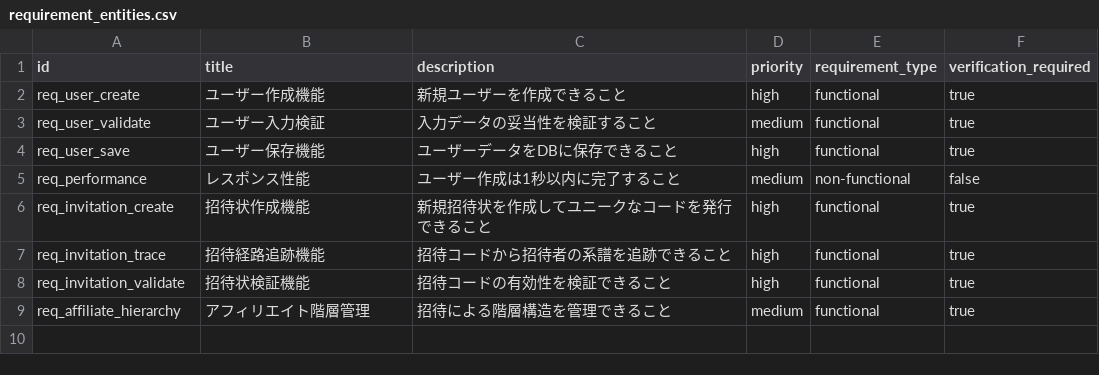
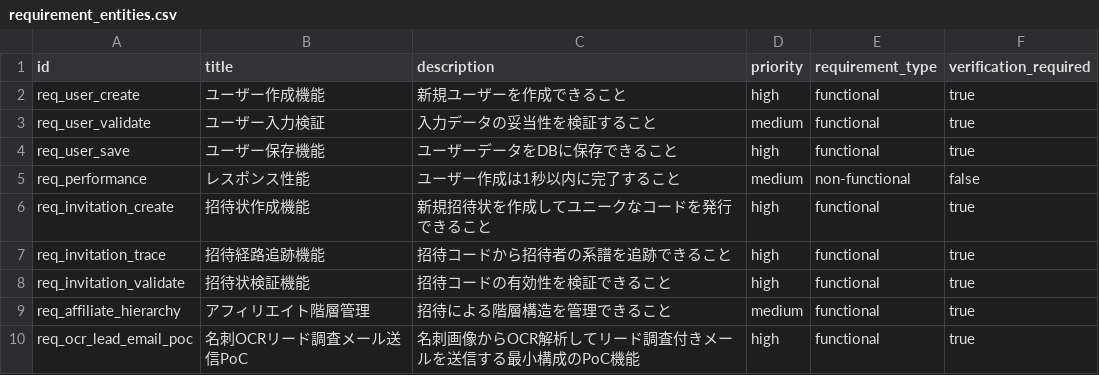
Before and after one commit to PorcoRosso85/home, a CSV file: bin/src/kuzu/data/requirement_entities.csv, drawn as a sheet; the diff names each change by its address in the sheet, - before the commit and + after, or states it on an @@ line.

```diff
--- a/bin/src/kuzu/data/requirement_entities.csv
+++ b/bin/src/kuzu/data/requirement_entities.csv
+row 10: req_ocr_lead_email_poc | 名刺OCRリード調査メール送信PoC | 名刺画像からOCR解析してリード調査付きメールを送信する最小構成のPoC機能 | high | functional | true
```
Also changed, not shown: bin/src/kuzu/data/code_entities.csv, bin/src/kuzu/data/is_verified_by.csv, 2 other files.
